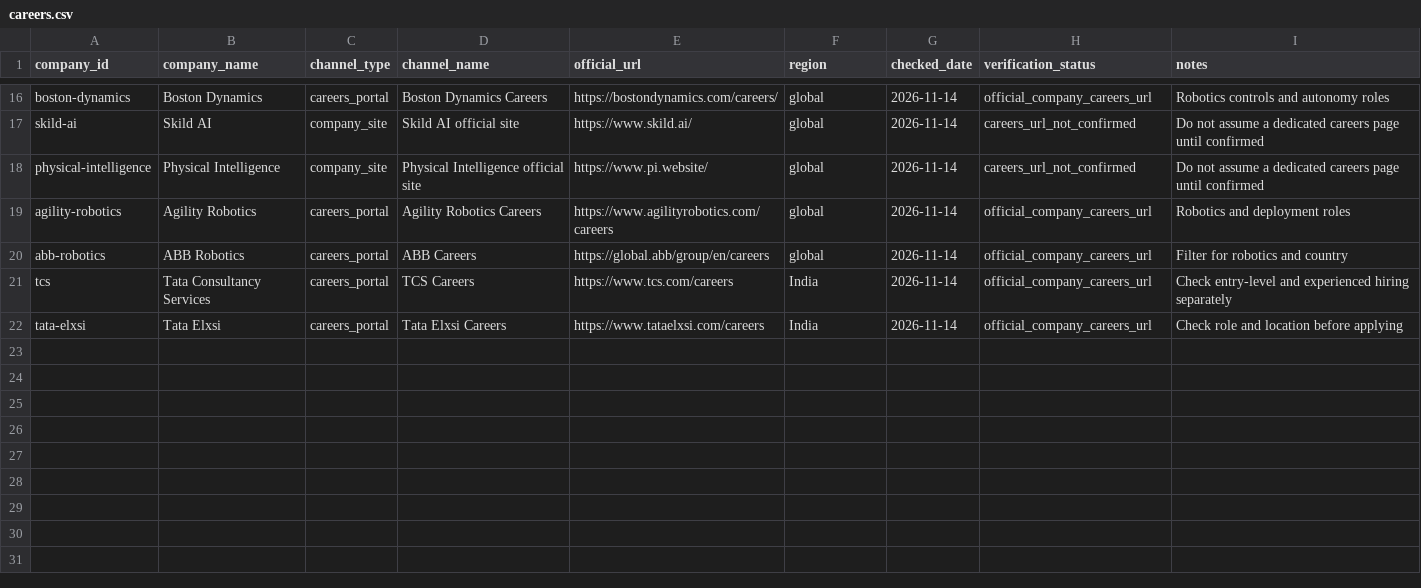
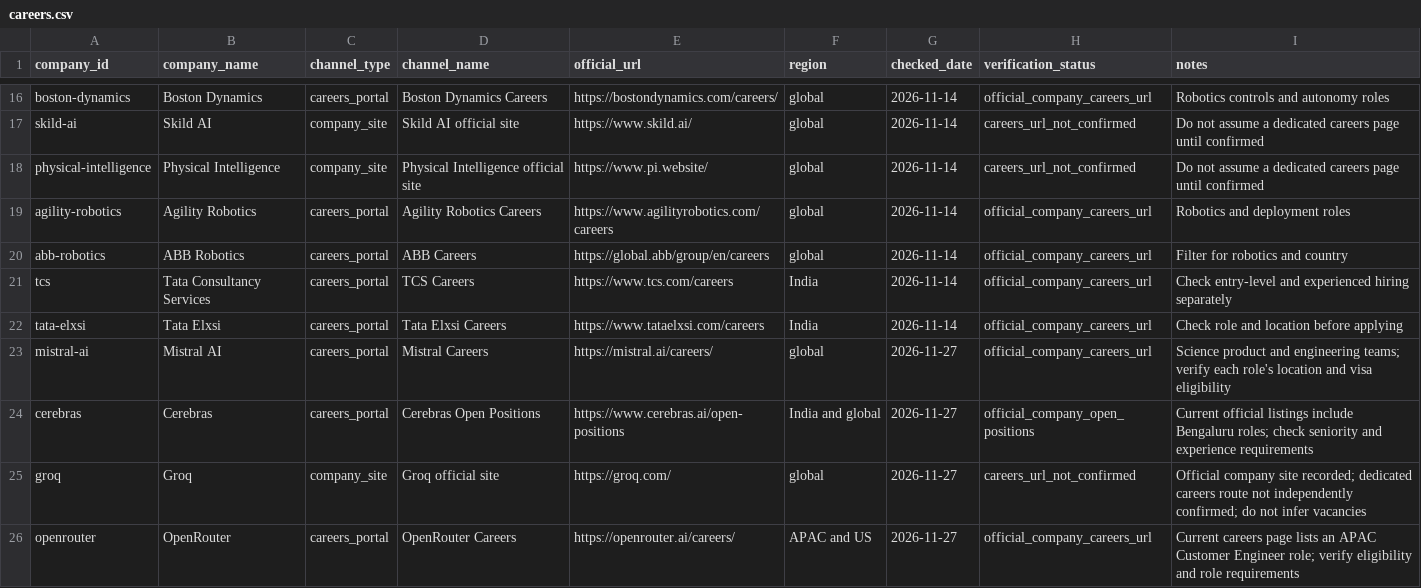
Before and after one commit to Gitcoder12/Dream-Catcher, a CSV file: data/careers.csv, drawn as a sheet; only a part is shown, gaps mark what is left out; the diff names each change by its address in the sheet, - before the commit and + after, or states it on an @@ line.

Commit message:
feat(careers): add verified AI infrastructure career routes

```diff
--- a/data/careers.csv
+++ b/data/careers.csv
+row 23: mistral-ai | Mistral AI | careers_portal | Mistral Careers | https://mistral.ai/careers/ | global | 2026-11-27 | official_company_careers_url | Science product and engineering teams; verify each role's location and visa eligibility
+row 24: cerebras | Cerebras | careers_portal | Cerebras Open Positions | https://www.cerebras.ai/open-positions | India and global | 2026-11-27 | official_company_open_positions | Current official listings include Bengaluru roles; check seniority and experience requirements
+row 25: groq | Groq | company_site | Groq official site | https://groq.com/ | global | 2026-11-27 | careers_url_not_confirmed | Official company site recorded; dedicated careers route not independently confirmed; do not infer vacancies
+row 26: openrouter | OpenRouter | careers_portal | OpenRouter Careers | https://openrouter.ai/careers/ | APAC and US | 2026-11-27 | official_company_careers_url | Current careers page lists an APAC Customer Engineer role; verify eligibility and role requirements
```
